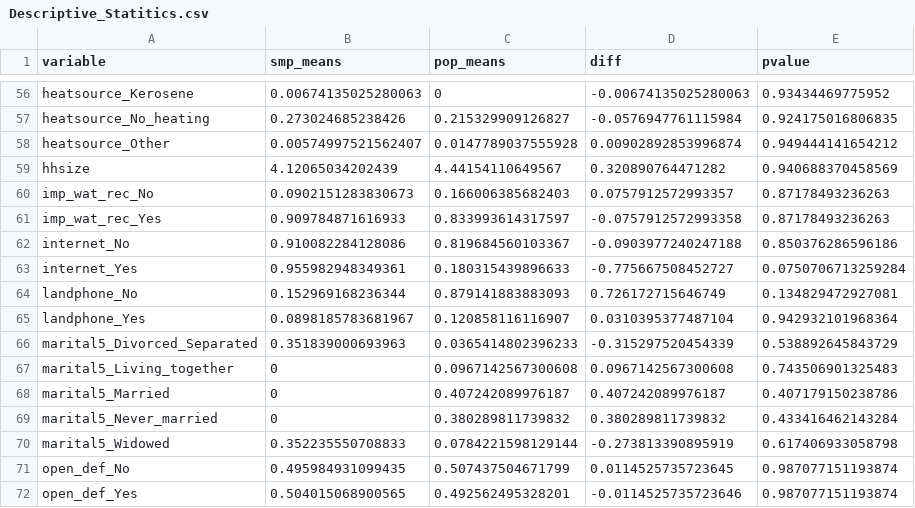
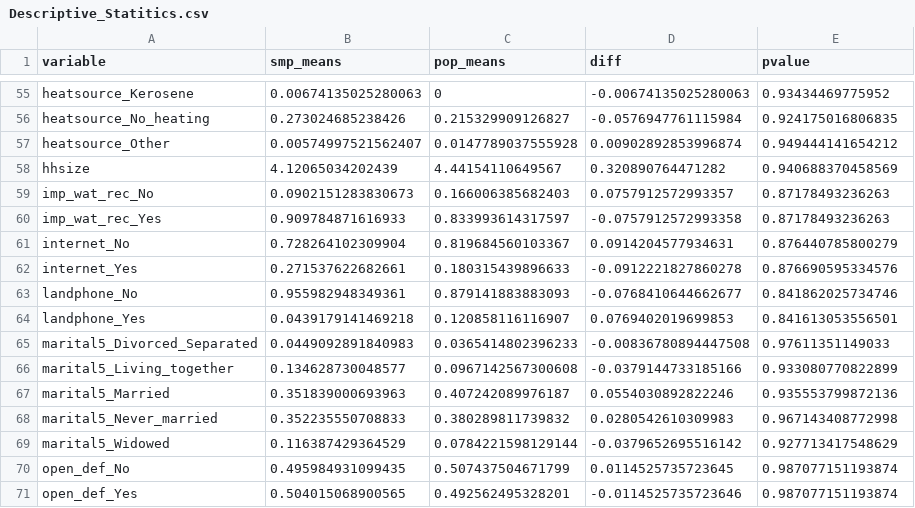
Before and after one commit to SSA-Statistical-Team-Projects/NamibiaPovMap, a CSV file: inst/Report/Descriptive_Statitics.csv, drawn as a sheet; only a part is shown, gaps mark what is left out; the diff covers the shown part only.

```diff
--- a/inst/Report/Descriptive_Statitics.csv
+++ b/inst/Report/Descriptive_Statitics.csv
@@ -61,11 +60,11 @@
 "imp_wat_rec_Yes",0.909784871616933,0.833993614317597,-0.0757912572993358,0.87178493236263
-"internet_No",0.910082284128086,0.819684560103367,-0.0903977240247188,0.850376286596186
-"internet_Yes",0.955982948349361,0.180315439896633,-0.775667508452727,0.0750706713259284
-"landphone_No",0.152969168236344,0.879141883883093,0.726172715646749,0.134829472927081
-"landphone_Yes",0.0898185783681967,0.120858116116907,0.0310395377487104,0.942932101968364
-"marital5_Divorced_Separated",0.351839000693963,0.0365414802396233,-0.315297520454339,0.538892645843729
-"marital5_Living_together",0,0.0967142567300608,0.0967142567300608,0.743506901325483
-"marital5_Married",0,0.407242089976187,0.407242089976187,0.407179150238786
-"marital5_Never_married",0,0.380289811739832,0.380289811739832,0.433416462143284
-"marital5_Widowed",0.352235550708833,0.0784221598129144,-0.273813390895919,0.617406933058798
+"internet_No",0.728264102309904,0.819684560103367,0.0914204577934631,0.876440785800279
+"internet_Yes",0.271537622682661,0.180315439896633,-0.0912221827860278,0.876690595334576
+"landphone_No",0.955982948349361,0.879141883883093,-0.0768410644662677,0.841862025734746
+"landphone_Yes",0.0439179141469218,0.120858116116907,0.0769402019699853,0.841613053556501
+"marital5_Divorced_Separated",0.0449092891840983,0.0365414802396233,-0.00836780894447508,0.97611351149033
+"marital5_Living_together",0.134628730048577,0.0967142567300608,-0.0379144733185166,0.933080770822899
+"marital5_Married",0.351839000693963,0.407242089976187,0.0554030892822246,0.935553799872136
+"marital5_Never_married",0.352235550708833,0.380289811739832,0.0280542610309983,0.967143408772998
+"marital5_Widowed",0.116387429364529,0.0784221598129144,-0.0379652695516142,0.927713417548629
 "open_def_No",0.495984931099435,0.507437504671799,0.0114525735723645,0.987077151193874
```
Also changed, not shown: 2 removed rows and 75 edited cells elsewhere in this file, 22 other files.
